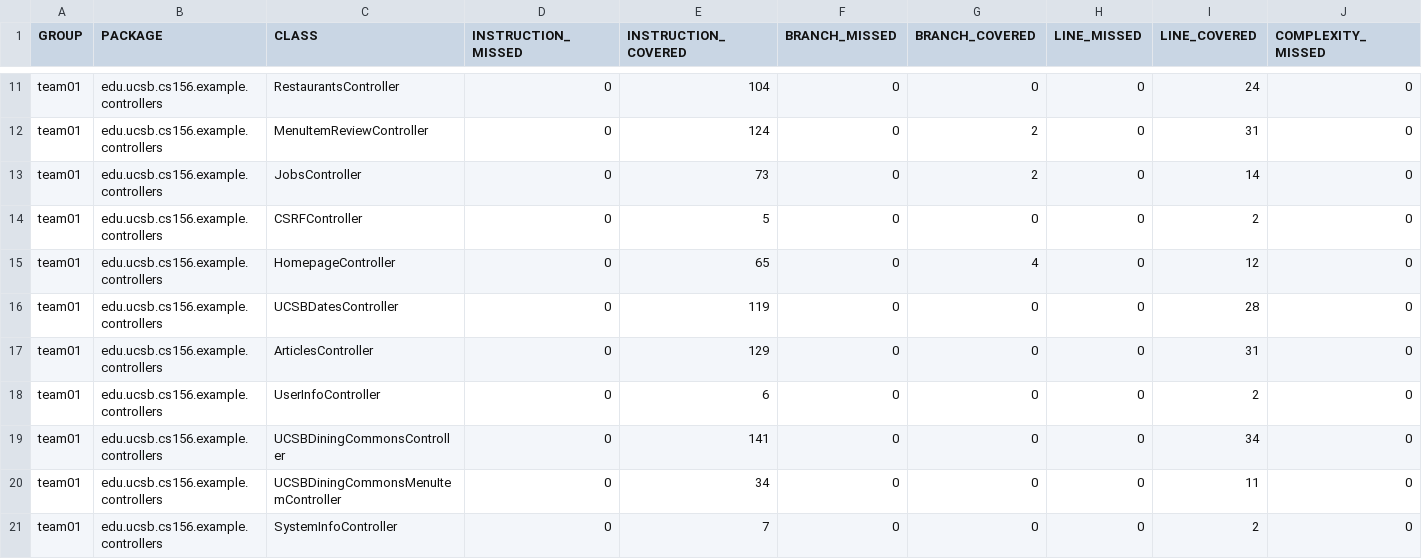
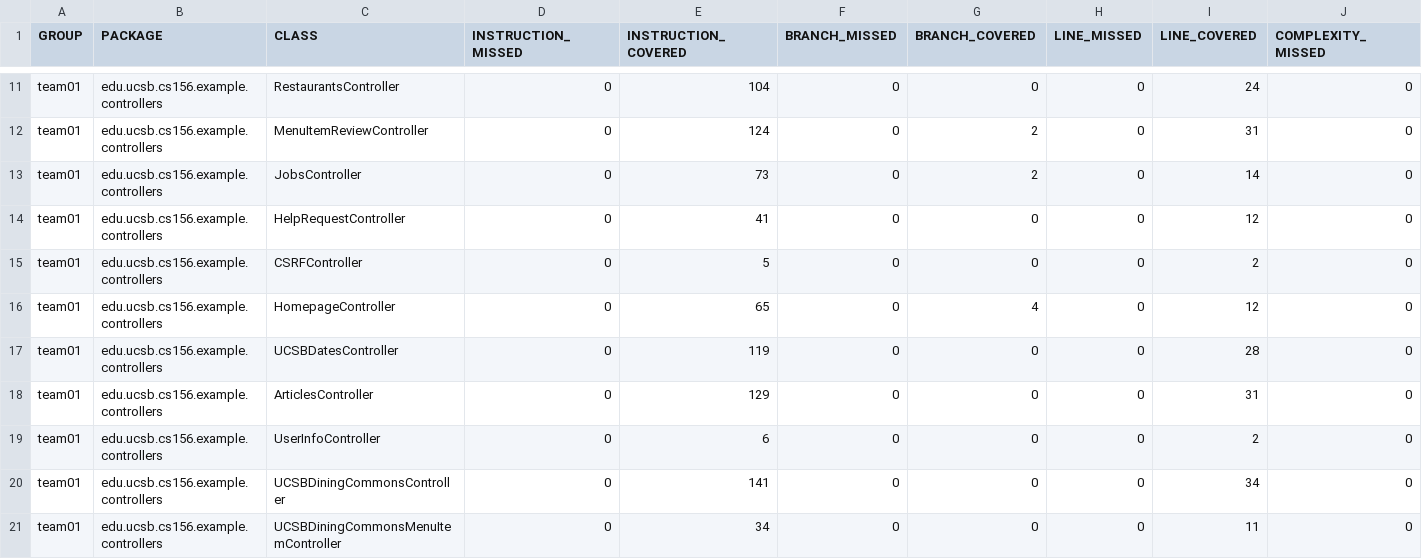
Before and after one commit to ucsb-cs156-f26/team01-f26-10, a CSV file: jacoco/jacoco.csv, drawn as a sheet; only a part is shown, gaps mark what is left out; the shorter side is filled out with more unchanged rows; rows hold the shown columns only; the diff names each change by its address in the sheet, - before the commit and + after, or states it on an @@ line.

Commit message:
Deploying to gh-pages from @ ucsb-cs156-f26/team01-f26-10@16eea923f98a972304cc94b8c5e7a858d8322d9f 🚀

```diff
--- a/jacoco/jacoco.csv
+++ b/jacoco/jacoco.csv
+row 14: team01 | edu.ucsb.cs156.example.controllers | HelpRequestController | 0 | 41 | 0 | 0 | 0 | 12 | 0
```
Also changed, not shown: 7 other files.
